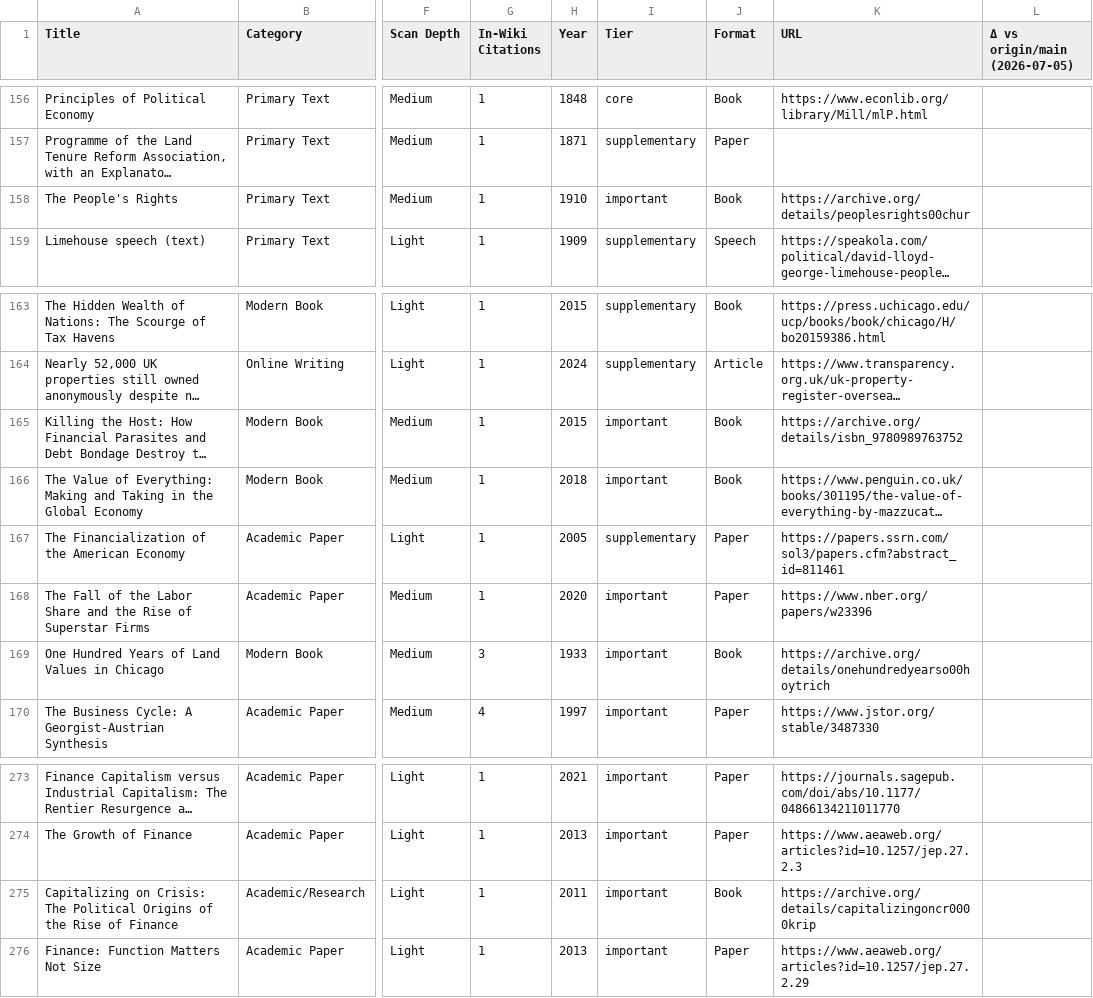
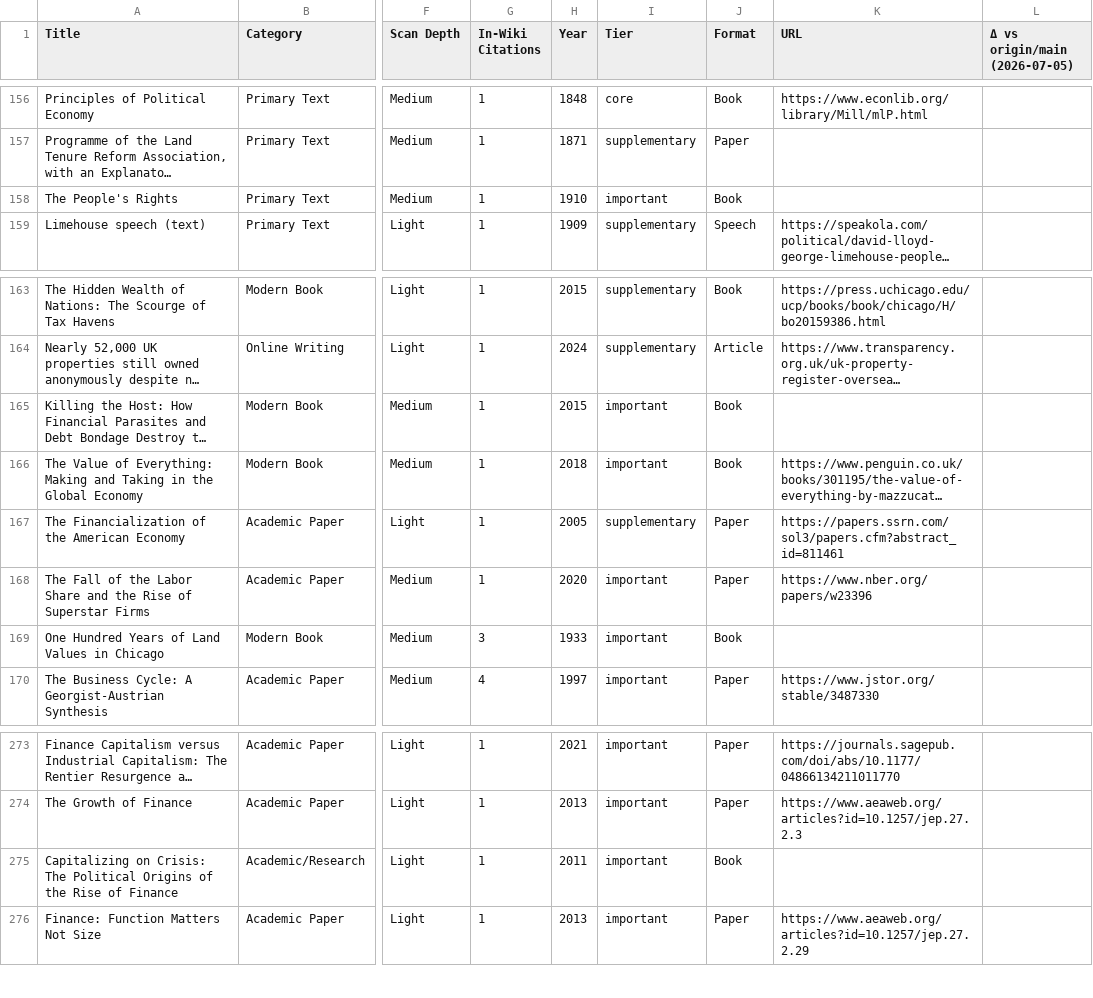
Before and after one commit to floydmari/georgism-wiki, a CSV file: sources/exports/registry-export-2026-07-06-hermes.csv, drawn as a sheet; only a part is shown, gaps mark what is left out; long unchanged cells end in …; the diff names each change by its address in the sheet, - before the commit and + after, or states it on an @@ line.

```diff
--- a/sources/exports/registry-export-2026-07-06-hermes.csv
+++ b/sources/exports/registry-export-2026-07-06-hermes.csv
-K158 (URL): https://archive.org/details/peoplesrights00chur
+K158 (URL): (empty)
-K165 (URL): https://archive.org/details/isbn_9780989763752
+K165 (URL): (empty)
-K169 (URL): https://archive.org/details/onehundredyearso00hoytrich
+K169 (URL): (empty)
-K275 (URL): https://archive.org/details/capitalizingoncr0000krip
+K275 (URL): (empty)
```
Also changed, not shown: sources/registry.csv, 23 other files.
